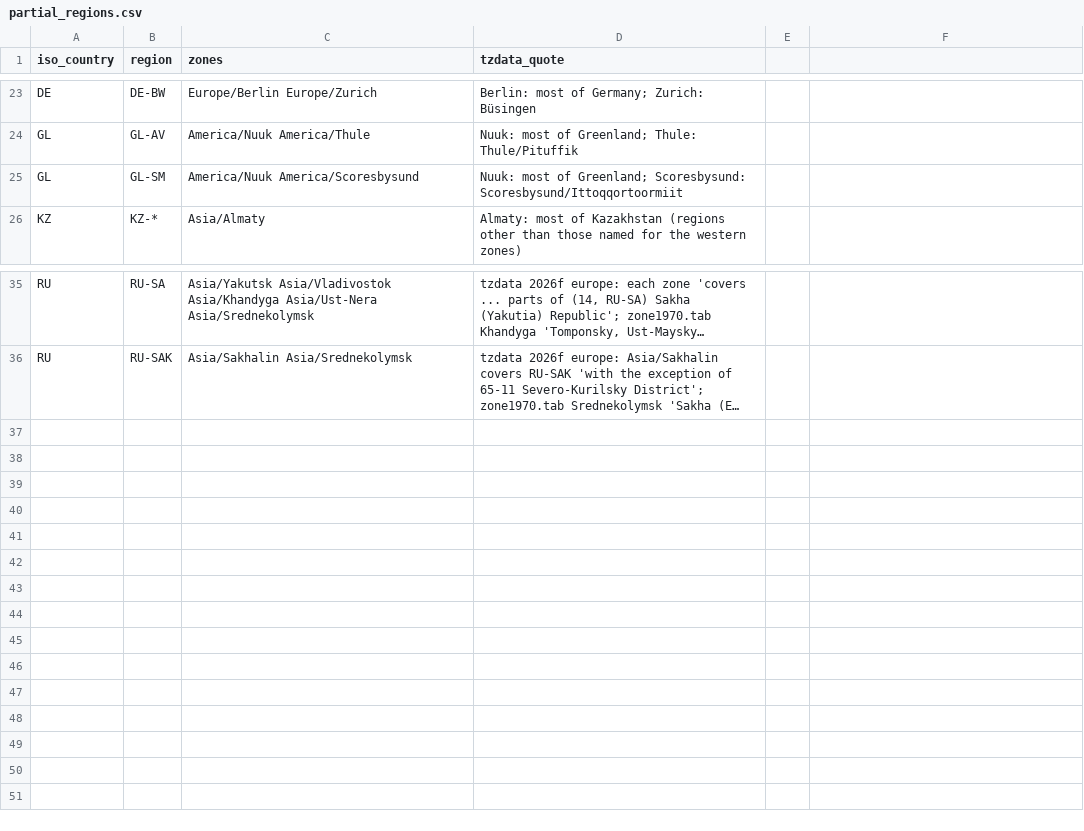
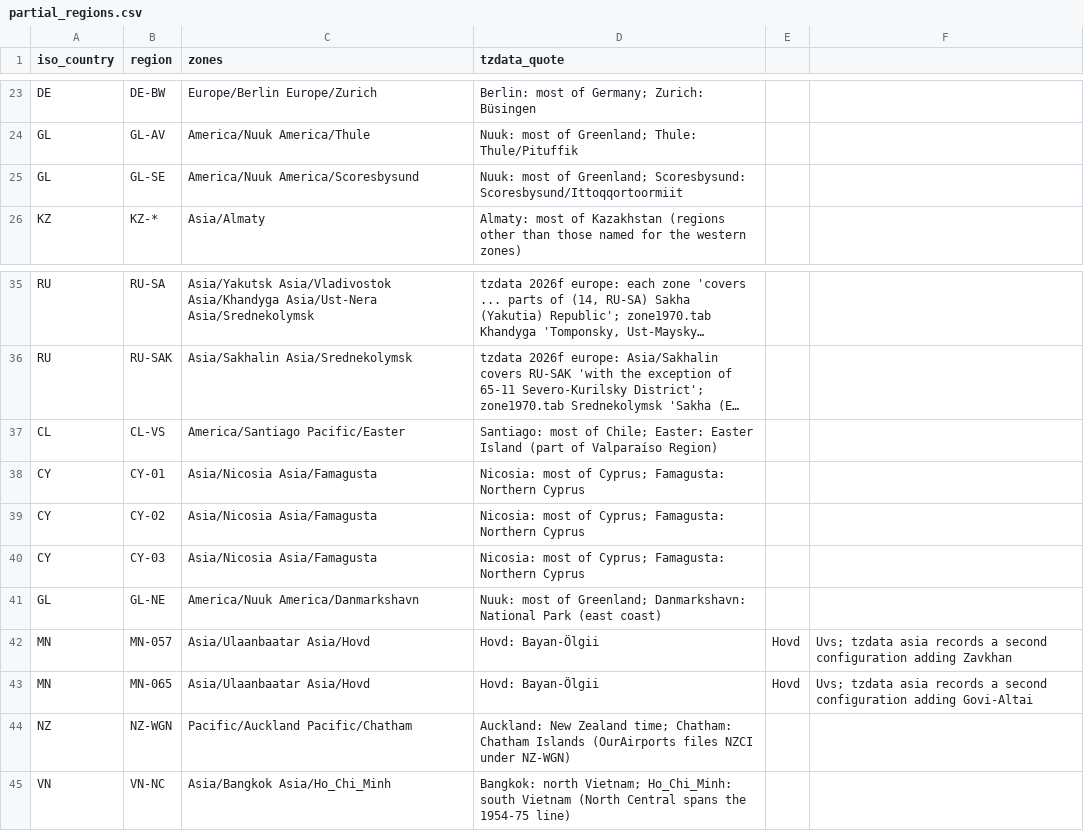
Before and after one commit to fairchildbrad/aeronav-db, a CSV file: identity/tz/partial_regions.csv, drawn as a sheet; only a part is shown, gaps mark what is left out; long unchanged cells end in …; the diff names each change by its address in the sheet, - before the commit and + after, or states it on an @@ line.

```diff
--- a/identity/tz/partial_regions.csv
+++ b/identity/tz/partial_regions.csv
-B25 (region): GL-SM
+B25 (region): GL-SE
+row 37: CL | CL-VS | America/Santiago Pacific/Easter | Santiago: most of Chile; Easter: Easter Island (part of Valparaíso Region)
+row 38: CY | CY-01 | Asia/Nicosia Asia/Famagusta | Nicosia: most of Cyprus; Famagusta: Northern Cyprus
+row 39: CY | CY-02 | Asia/Nicosia Asia/Famagusta | Nicosia: most of Cyprus; Famagusta: Northern Cyprus
+row 40: CY | CY-03 | Asia/Nicosia Asia/Famagusta | Nicosia: most of Cyprus; Famagusta: Northern Cyprus
+row 41: GL | GL-NE | America/Nuuk America/Danmarkshavn | Nuuk: most of Greenland; Danmarkshavn: National Park (east coast)
+row 42: MN | MN-057 | Asia/Ulaanbaatar Asia/Hovd | Hovd: Bayan-Ölgii | Hovd | Uvs; tzdata asia records a second configuration adding Zavkhan
+row 43: MN | MN-065 | Asia/Ulaanbaatar Asia/Hovd | Hovd: Bayan-Ölgii | Hovd | Uvs; tzdata asia records a second configuration adding Govi-Altai
+row 44: NZ | NZ-WGN | Pacific/Auckland Pacific/Chatham | Auckland: New Zealand time; Chatham: Chatham Islands (OurAirports files NZCI under NZ-WGN)
+row 45: VN | VN-NC | Asia/Bangkok Asia/Ho_Chi_Minh | Bangkok: north Vietnam; Ho_Chi_Minh: south Vietnam (North Central spans the 1954-75 line)
```
Also changed, not shown: 4 other files.
